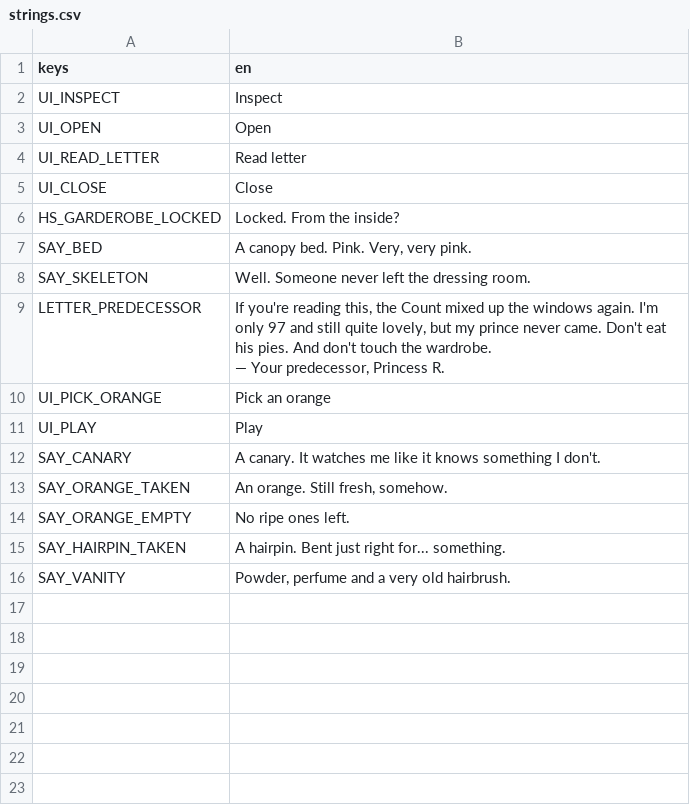
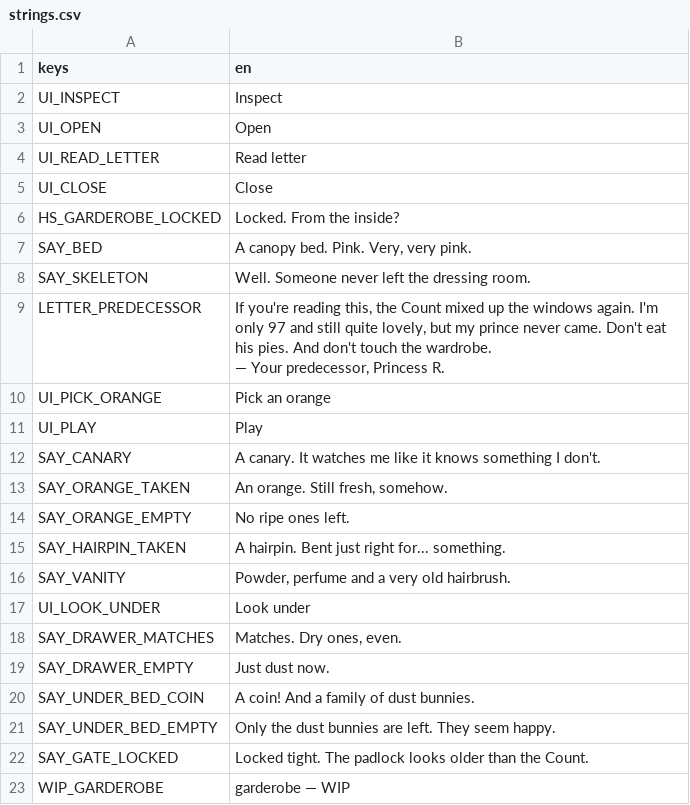
Before and after one commit to CellTimesCell/realchemy, a CSV file: game/data/i18n/strings.csv, drawn as a sheet; the diff names each change by its address in the sheet, - before the commit and + after, or states it on an @@ line.

```diff
--- a/game/data/i18n/strings.csv
+++ b/game/data/i18n/strings.csv
+row 17: UI_LOOK_UNDER | Look under
+row 18: SAY_DRAWER_MATCHES | Matches. Dry ones, even.
+row 19: SAY_DRAWER_EMPTY | Just dust now.
+row 20: SAY_UNDER_BED_COIN | A coin! And a family of dust bunnies.
+row 21: SAY_UNDER_BED_EMPTY | Only the dust bunnies are left. They seem happy.
+row 22: SAY_GATE_LOCKED | Locked tight. The padlock looks older than the Count.
+row 23: WIP_GARDEROBE | garderobe — WIP
```
Also changed, not shown: 36 other files.
